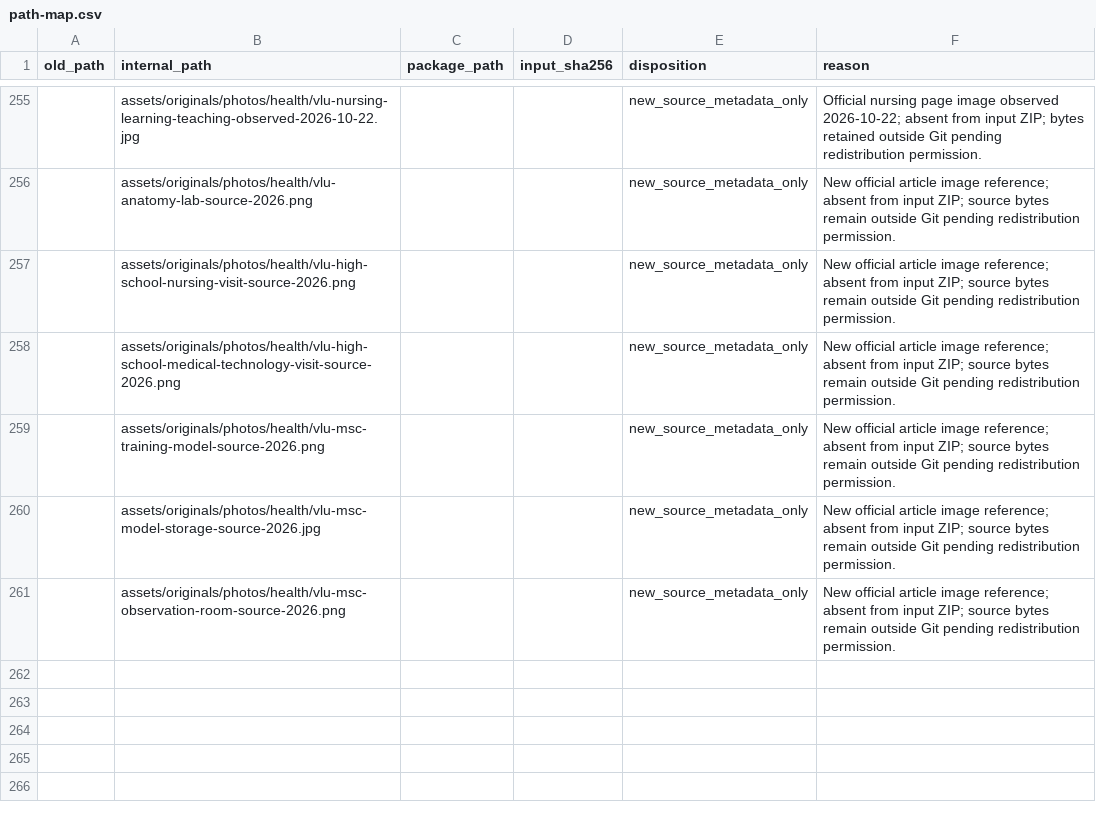
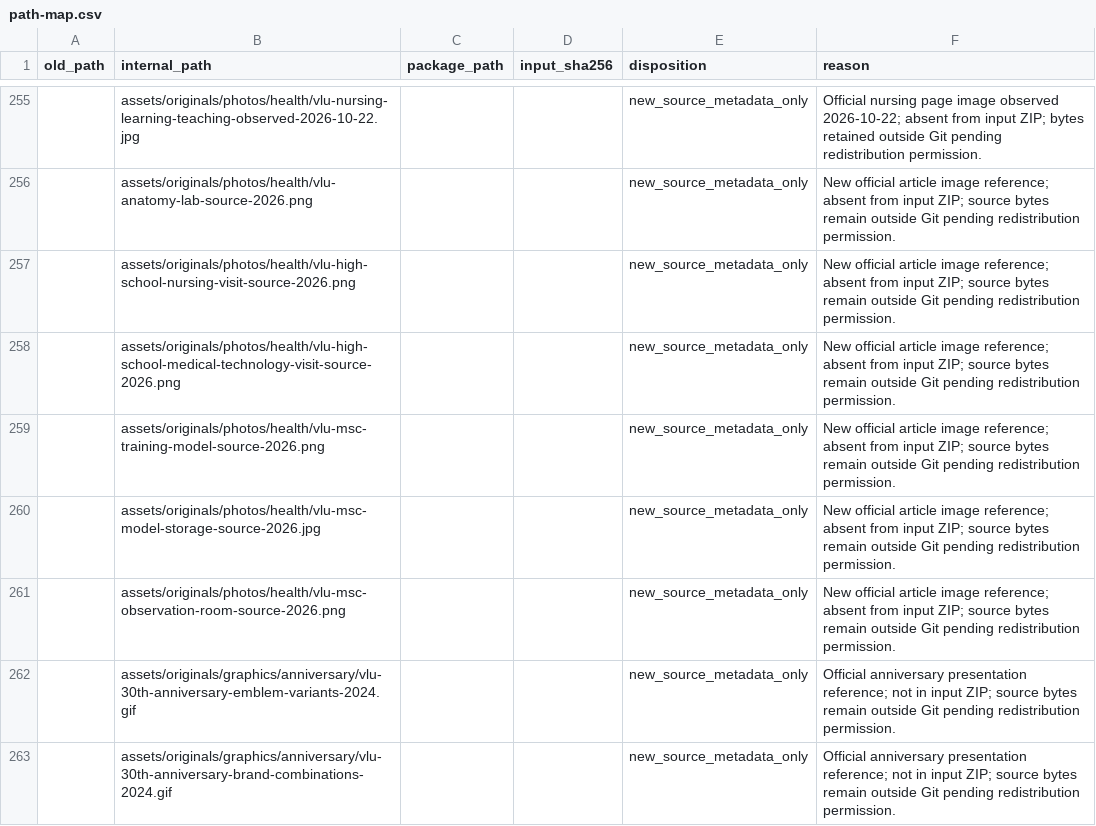
Before and after one commit to MinhThang1009/vlu-reference-kit, a CSV file: kit/audit/path-map.csv, drawn as a sheet; only a part is shown, gaps mark what is left out; the diff names each change by its address in the sheet, - before the commit and + after, or states it on an @@ line.

Commit message:
docs: add VLU anniversary identity references

```diff
--- a/kit/audit/path-map.csv
+++ b/kit/audit/path-map.csv
+row 262:  | assets/originals/graphics/anniversary/vlu-30th-anniversary-emblem-variants-2024.gif |  |  | new_source_metadata_only | Official anniversary presentation reference; not in input ZIP; source bytes remain outside Git pending redistribution permission.
+row 263:  | assets/originals/graphics/anniversary/vlu-30th-anniversary-brand-combinations-2024.gif |  |  | new_source_metadata_only | Official anniversary presentation reference; not in input ZIP; source bytes remain outside Git pending redistribution permission.
```
Also changed, not shown: kit/audit/checklist.csv, 24 other files.
